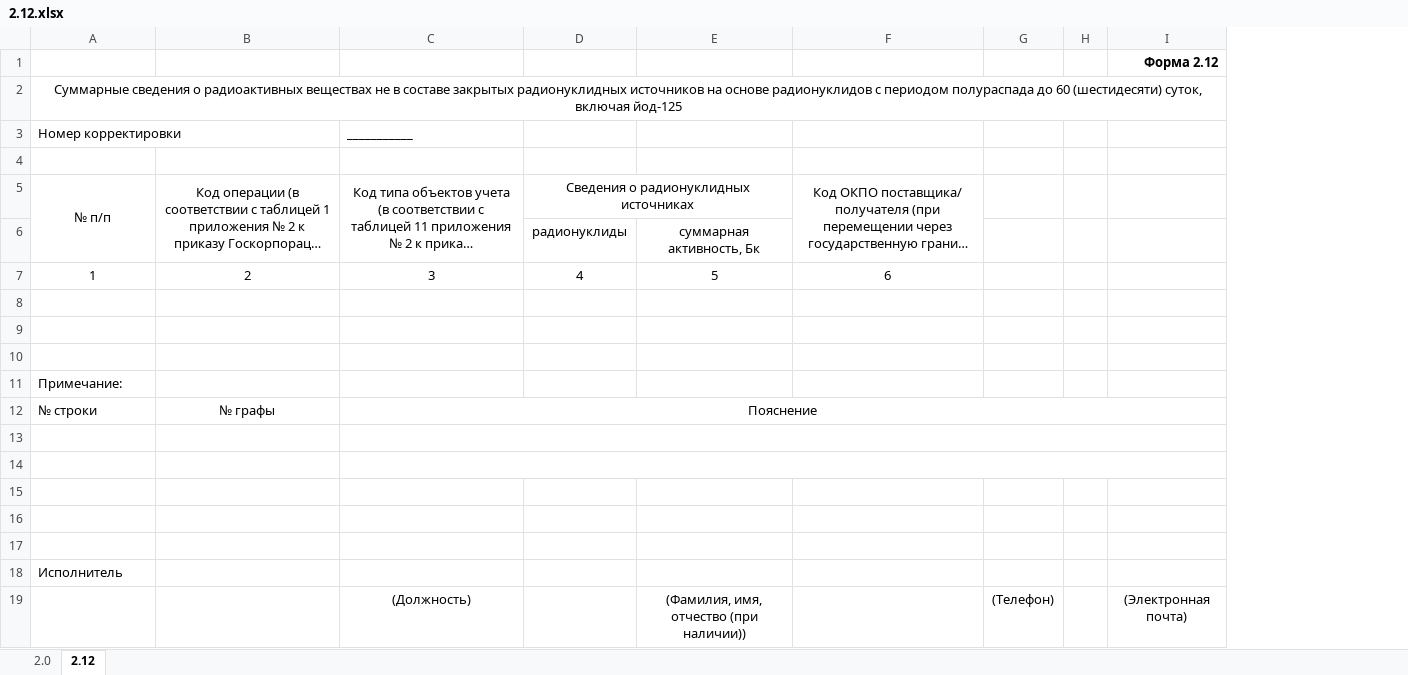
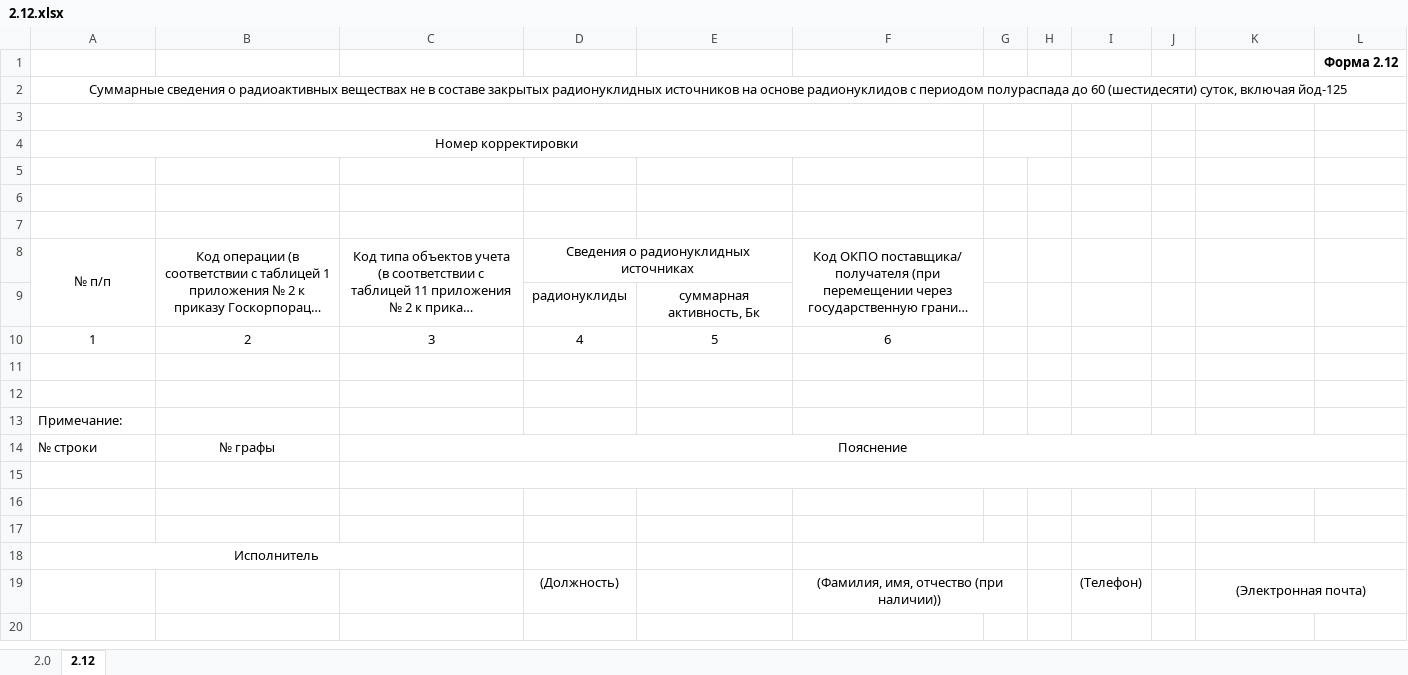
Before and after one commit to Rampant91/RAO_Project, an Excel workbook: data/Excel/2.12.xlsx, sheet 2.12, drawn as a sheet; long unchanged cells end in …; values as stored, in another font and other column widths than the file's, no borders; removed rows and columns are numbered as before the commit, all else as after; the diff names each change by its address in the sheet, - before the commit and + after, or states it on an @@ line.

```diff
--- a/data/Excel/2.12.xlsx (sheet 2.12)
+++ b/data/Excel/2.12.xlsx (sheet 2.12)
+column G, empty
+column H, empty
+column L, row 1: Форма 2.12
-K1: Форма 2.12
+K1: (empty)
+row 3: (empty)
-A4 alignment: left
+A4 alignment: center
+A4:F4 merged
-C4: ___________
+C4: (empty)
+row 5: (empty)
+row 6: (empty)
-row 8: (empty)
-C14:I14 merged
-row 16: (empty)
-row 17: (empty)
-A18 alignment: left
+A18 alignment: center
+A18:C18 merged
+F18:G18 merged
+K18:L18 merged
-row 19:  |  | (Должность) |  | (Фамилия, имя, отчество (при наличии)) |  | (Телефон) |  | (Электронная почта)
+row 19:  |  |  | (Должность) |  | (Фамилия, имя, отчество (при наличии)) |  |  | (Телефон) |  | (Электронная почта)
```
Also changed, not shown: data/Excel/2.10.xlsx, data/Excel/2.11.xlsx, 2 other files.
